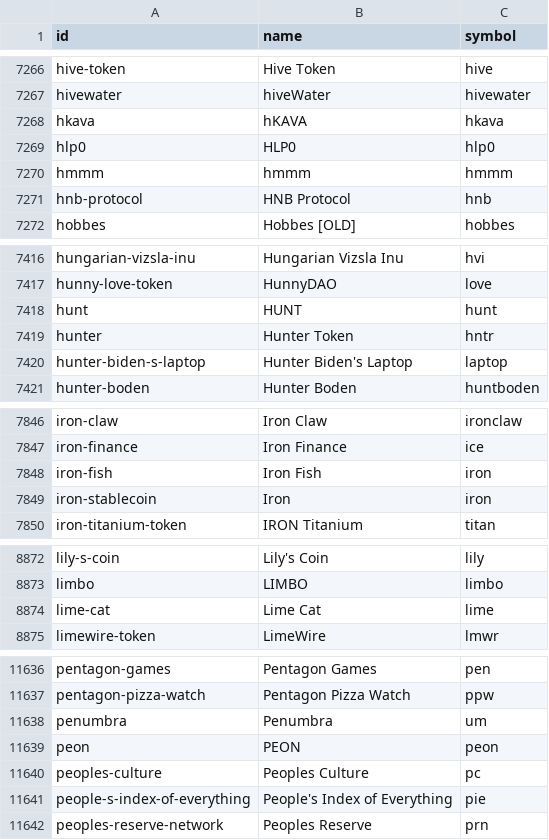
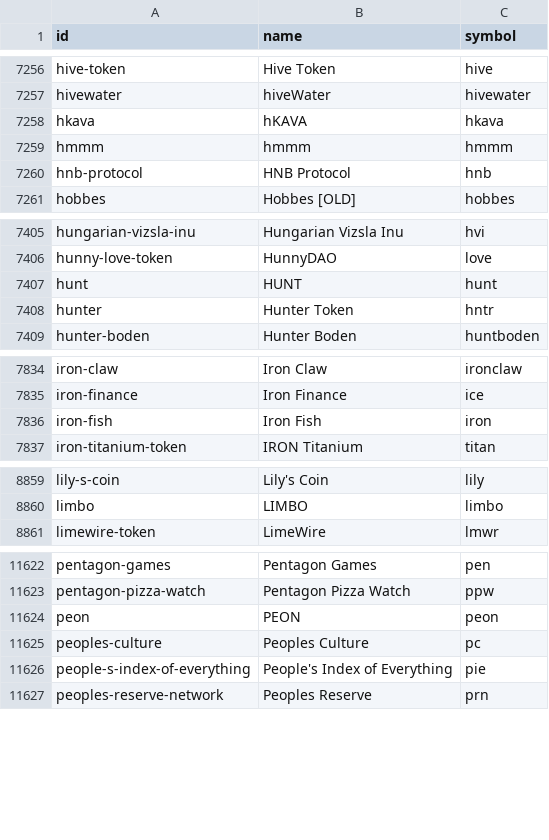
Before and after one commit to sachiew/coingecko-id-map, a CSV file: coin_ids.csv, drawn as a sheet; only a part is shown, gaps mark what is left out; the diff covers the shown part only; the diff names each change by its address in the sheet, - before the commit and + after, or states it on an @@ line.

```diff
--- a/coin_ids.csv
+++ b/coin_ids.csv
-row 7269: hlp0 | HLP0 | hlp0
-row 7420: hunter-biden-s-laptop | Hunter Biden's Laptop | laptop
-row 7849: iron-stablecoin | Iron | iron
-row 8874: lime-cat | Lime Cat | lime
-row 11638: penumbra | Penumbra | um
```
Also changed, not shown: 21 removed rows and 1 edited cell elsewhere in this file, category_ids.csv, derivative_ids.csv, 3 other files.
